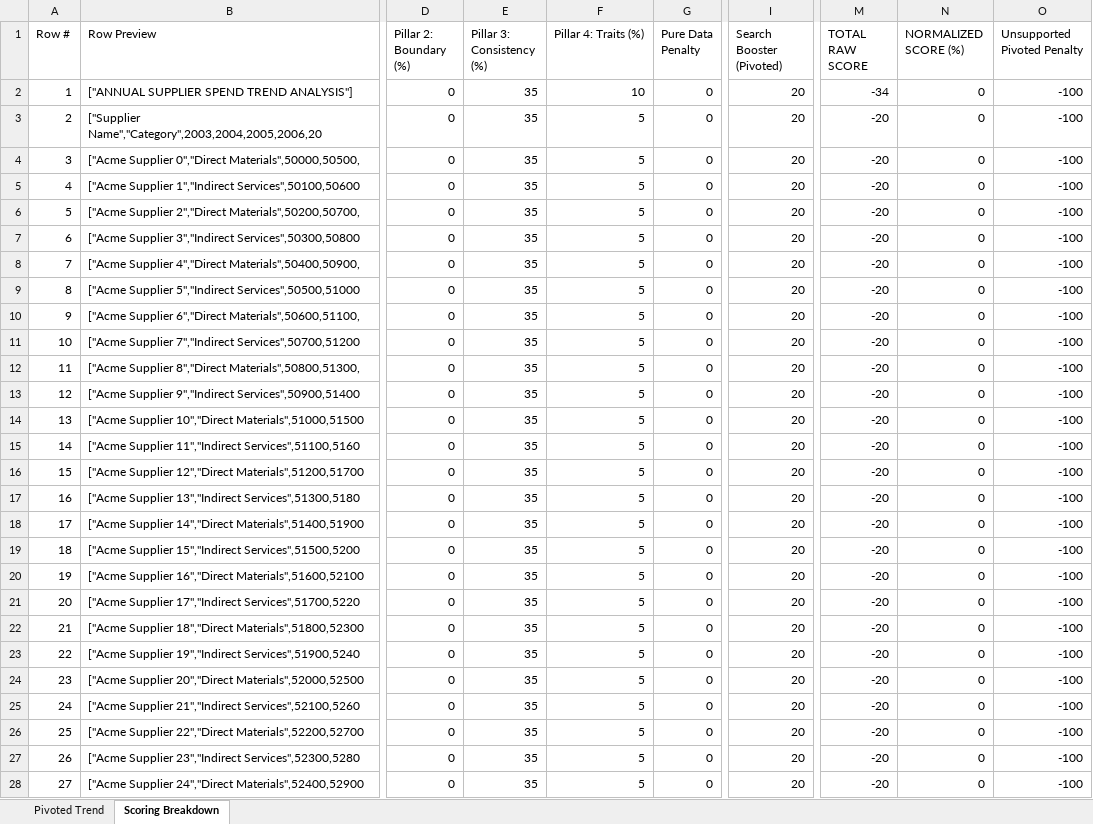
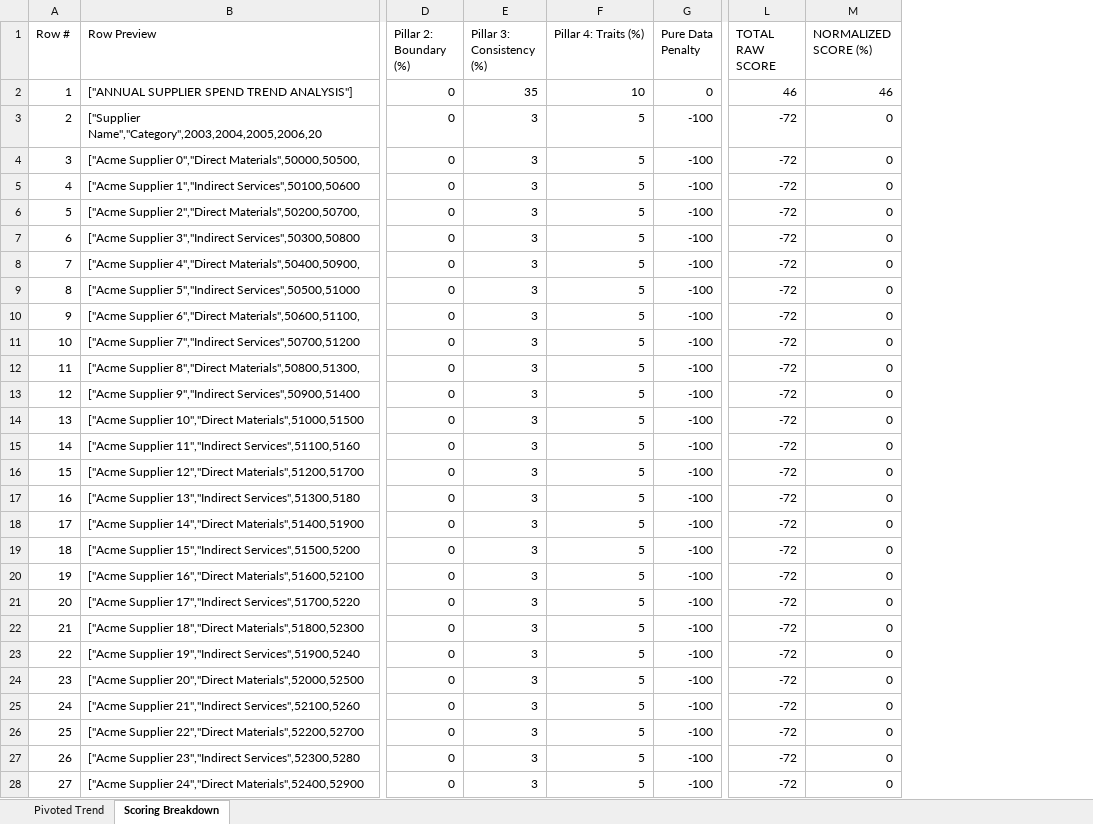
Before and after one commit to kathiravan348/SmartBridge, an Excel workbook: frontend/test_data/header_detection/Wide_Invalid_Pivoted_Years_Test.xlsx, sheet Scoring Breakdown, drawn as a sheet; only a part is shown, gaps mark what is left out; values as stored, in another font and other column widths than the file's, no borders; removed rows and columns are numbered as before the commit, all else as after; the diff covers the shown part only; the diff names each change by its address in the sheet, - before the commit and + after, or states it on an @@ line.

```diff
--- a/frontend/test_data/header_detection/Wide_Invalid_Pivoted_Years_Test.xlsx (sheet Scoring Breakdown)
+++ b/frontend/test_data/header_detection/Wide_Invalid_Pivoted_Years_Test.xlsx (sheet Scoring Breakdown)
-column I (Search Booster (Pivoted)), rows 2-28: all 20
-column O (Unsupported Pivoted Penalty), rows 2-28: all -100
-L2 (TOTAL RAW SCORE): -34
+L2 (TOTAL RAW SCORE): 46
-M2 (NORMALIZED SCORE (%)): 0
+M2 (NORMALIZED SCORE (%)): 46
-E3:E28 (Pillar 3: Consistency (%)): 35
+E3:E28 (Pillar 3: Consistency (%)): 3
-G3:G28 (Pure Data Penalty): 0
+G3:G28 (Pure Data Penalty): -100
-L3:L28 (TOTAL RAW SCORE): -20
+L3:L28 (TOTAL RAW SCORE): -72
```
Also changed, not shown: 519 edited cells elsewhere in this sheet, frontend/test_data/header_detection/Large_Invalid_Messy_No_Header_Test.xlsx, frontend/test_data/header_detection/Large_Invalid_No_Header_Test.xlsx, 33 other files.
